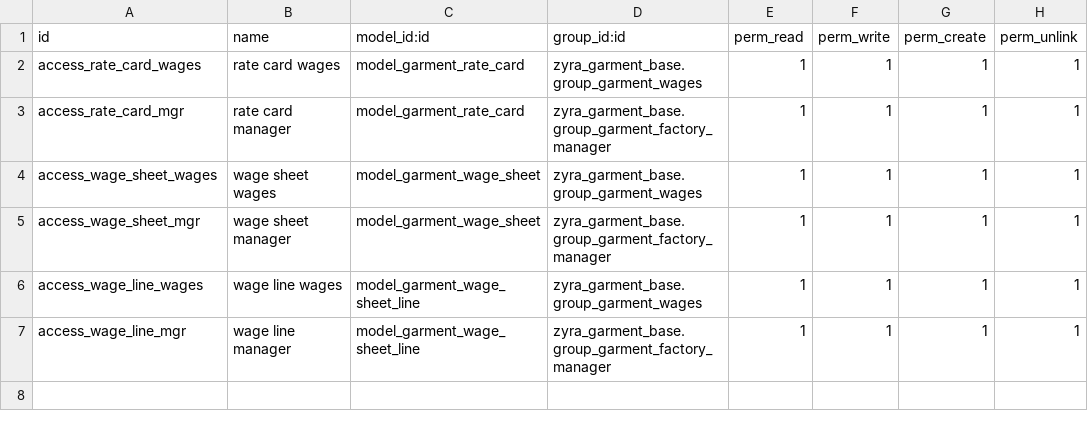
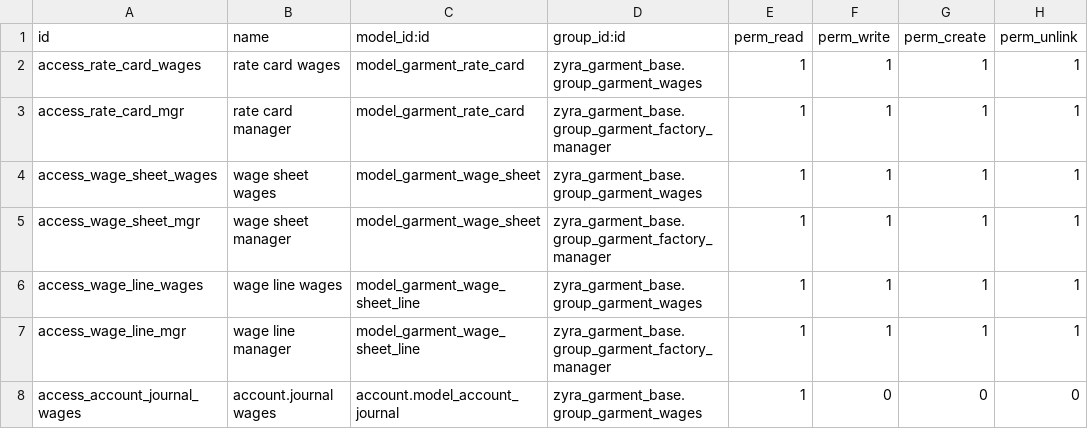
Before and after one commit to rahulwayanad/zyra_garments, a CSV file: addons/zyra_garment_wages/security/ir.model.access.csv, drawn as a sheet; the diff names each change by its address in the sheet, - before the commit and + after, or states it on an @@ line.

```diff
--- a/addons/zyra_garment_wages/security/ir.model.access.csv
+++ b/addons/zyra_garment_wages/security/ir.model.access.csv
+row 8: access_account_journal_wages | account.journal wages | account.model_account_journal | zyra_garment_base.group_garment_wages | 1 | 0 | 0 | 0
```
Also changed, not shown: 6 other files.
